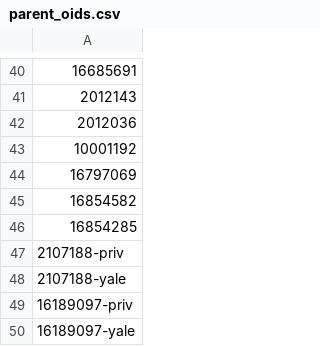
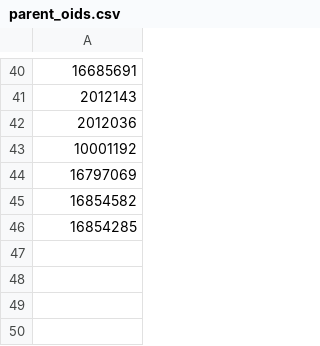
Before and after one commit to yalelibrary/yul-dc-management, a CSV file: db/parent_oids.csv, drawn as a sheet; only a part is shown, gaps mark what is left out; the diff names each change by its address in the sheet, - before the commit and + after, or states it on an @@ line.

```diff
--- a/db/parent_oids.csv
+++ b/db/parent_oids.csv
-row 47: 2107188-priv
-row 48: 2107188-yale
-row 49: 16189097-priv
-row 50: 16189097-yale
```
Also changed, not shown: 6 other files.
